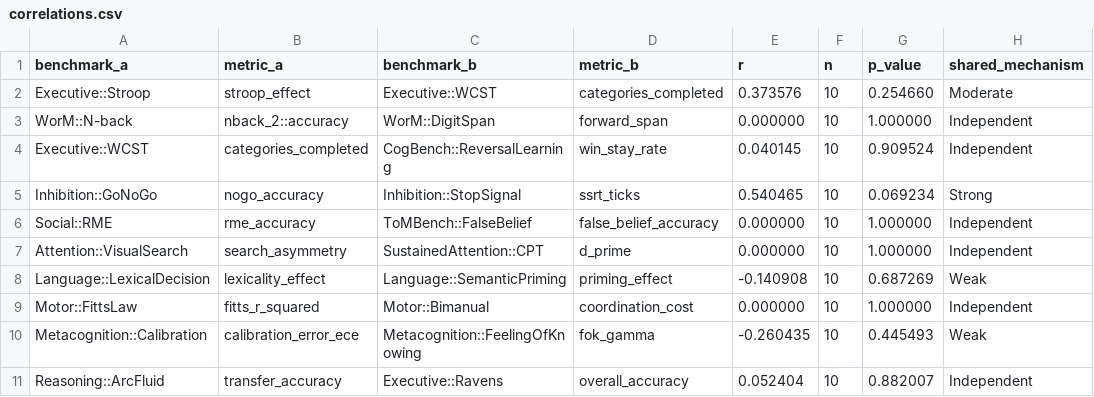
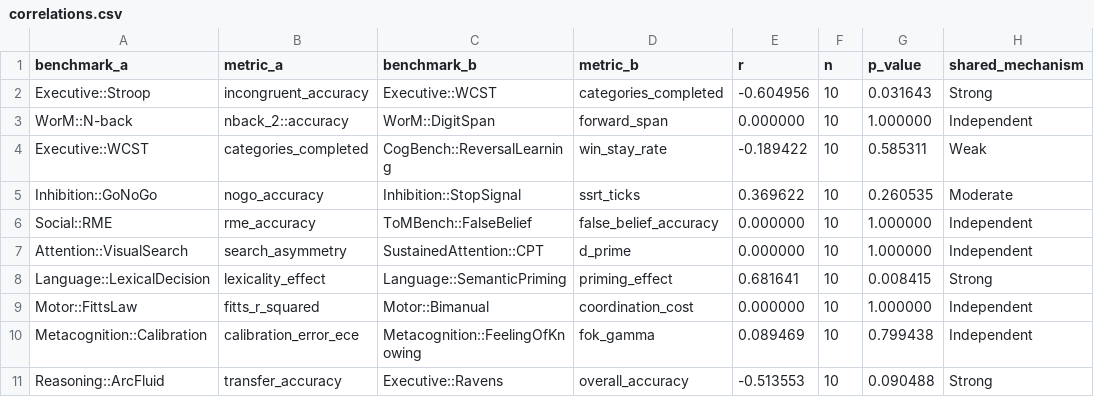
Before and after one commit to Luminous-Dynamics/symthaea, a CSV file: symthaea/papers/data/psych_bench/correlations.csv, drawn as a sheet.

```diff
--- a/symthaea/papers/data/psych_bench/correlations.csv
+++ b/symthaea/papers/data/psych_bench/correlations.csv
@@ -1,11 +1,11 @@
 benchmark_a,metric_a,benchmark_b,metric_b,r,n,p_value,shared_mechanism
-Executive::Stroop,stroop_effect,Executive::WCST,categories_completed,0.373576,10,0.254660,Moderate
+Executive::Stroop,incongruent_accuracy,Executive::WCST,categories_completed,-0.604956,10,0.031643,Strong
 WorM::N-back,nback_2::accuracy,WorM::DigitSpan,forward_span,0.000000,10,1.000000,Independent
-Executive::WCST,categories_completed,CogBench::ReversalLearning,win_stay_rate,0.040145,10,0.909524,Independent
-Inhibition::GoNoGo,nogo_accuracy,Inhibition::StopSignal,ssrt_ticks,0.540465,10,0.069234,Strong
+Executive::WCST,categories_completed,CogBench::ReversalLearning,win_stay_rate,-0.189422,10,0.585311,Weak
+Inhibition::GoNoGo,nogo_accuracy,Inhibition::StopSignal,ssrt_ticks,0.369622,10,0.260535,Moderate
 Social::RME,rme_accuracy,ToMBench::FalseBelief,false_belief_accuracy,0.000000,10,1.000000,Independent
 Attention::VisualSearch,search_asymmetry,SustainedAttention::CPT,d_prime,0.000000,10,1.000000,Independent
-Language::LexicalDecision,lexicality_effect,Language::SemanticPriming,priming_effect,-0.140908,10,0.687269,Weak
+Language::LexicalDecision,lexicality_effect,Language::SemanticPriming,priming_effect,0.681641,10,0.008415,Strong
 Motor::FittsLaw,fitts_r_squared,Motor::Bimanual,coordination_cost,0.000000,10,1.000000,Independent
-Metacognition::Calibration,calibration_error_ece,Metacognition::FeelingOfKnowing,fok_gamma,-0.260435,10,0.445493,Weak
-Reasoning::ArcFluid,transfer_accuracy,Executive::Ravens,overall_accuracy,0.052404,10,0.882007,Independent
+Metacognition::Calibration,calibration_error_ece,Metacognition::FeelingOfKnowing,fok_gamma,0.089469,10,0.799438,Independent
+Reasoning::ArcFluid,transfer_accuracy,Executive::Ravens,overall_accuracy,-0.513553,10,0.090488,Strong
```
Also changed, not shown: symthaea/papers/data/psych_bench/ablation_domains.csv, symthaea/papers/data/psych_bench/cognitive_profile.csv, 34 other files.
